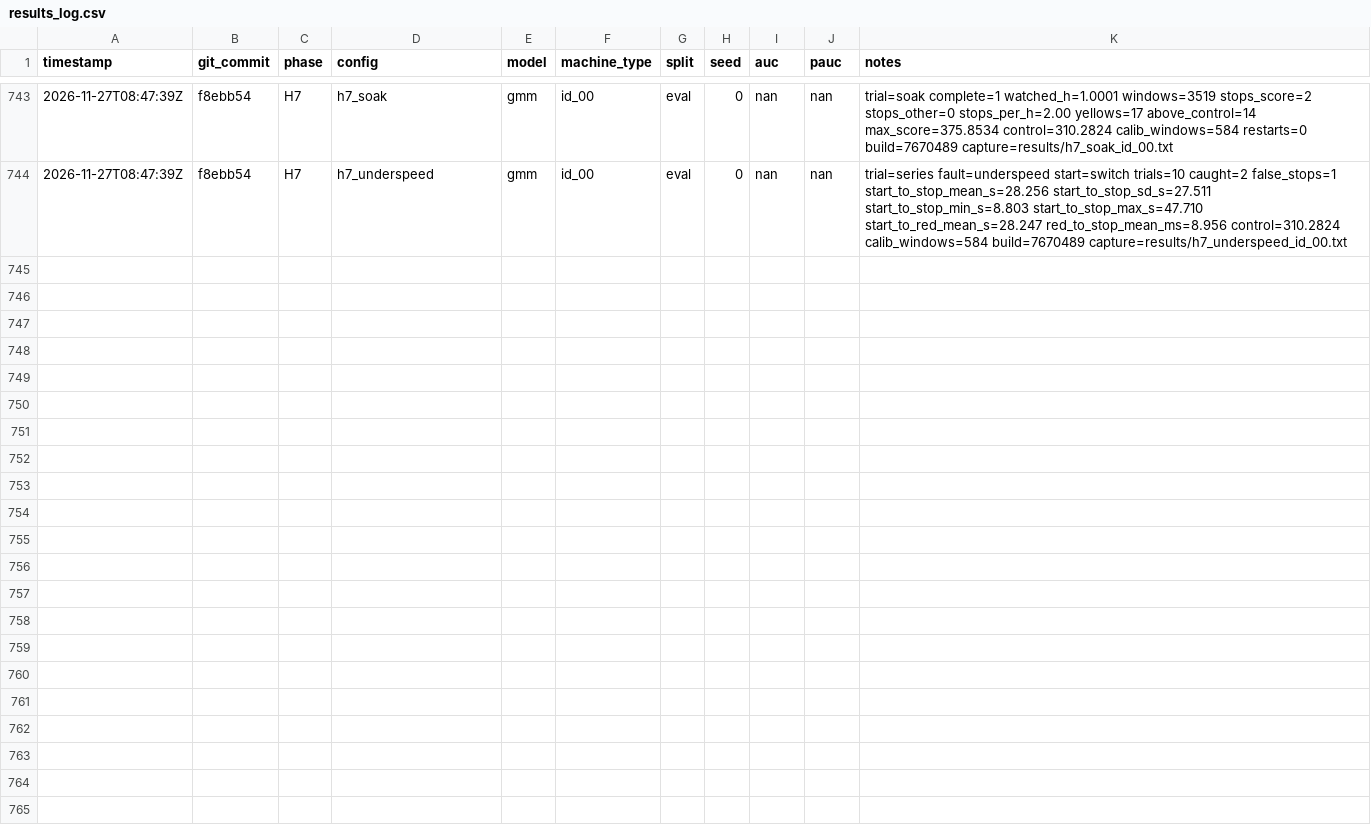
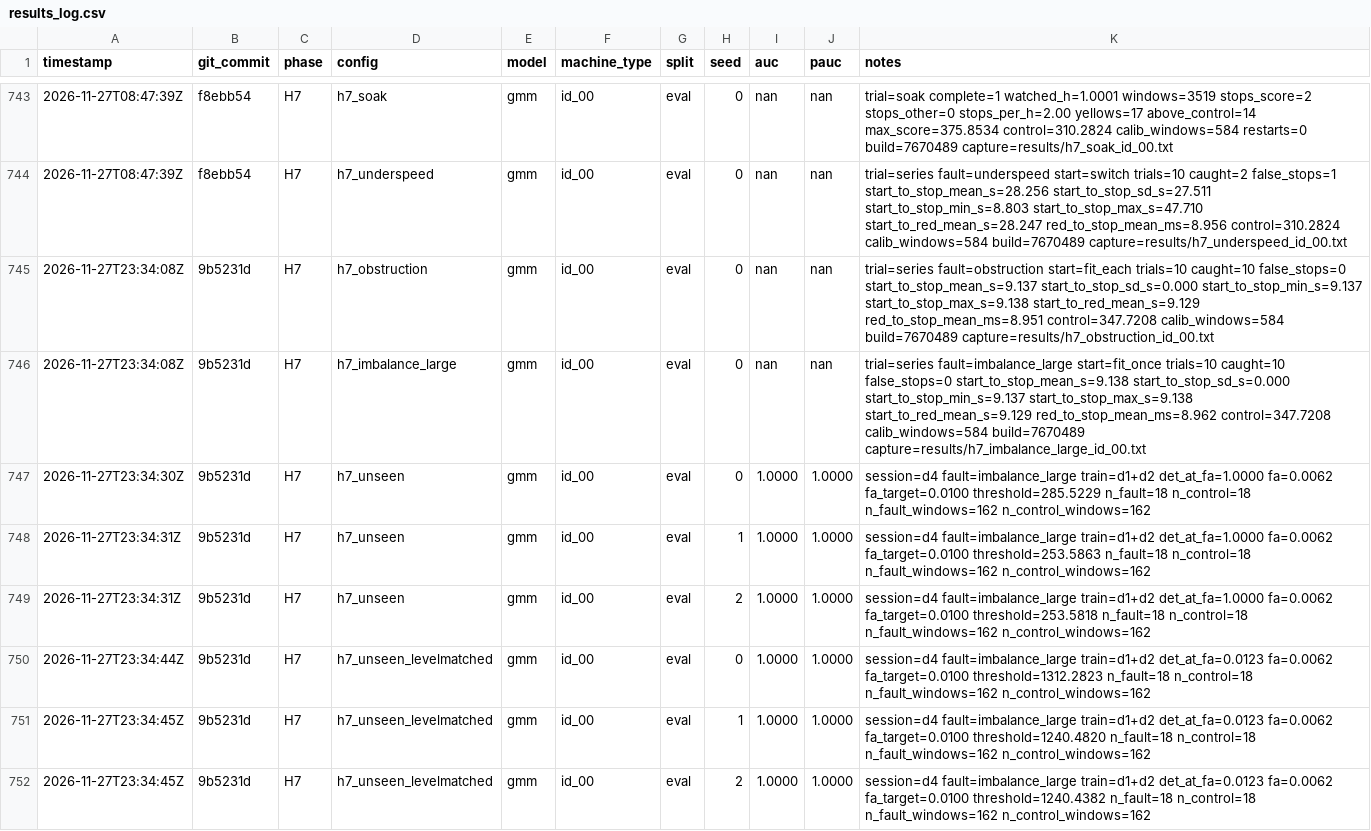
Before and after one commit to abtinmbm/andon, a CSV file: results/results_log.csv, drawn as a sheet; only a part is shown, gaps mark what is left out; the diff names each change by its address in the sheet, - before the commit and + after, or states it on an @@ line.

Commit message:
Log H7 session B and score the unseen tape fault once

```diff
--- a/results/results_log.csv
+++ b/results/results_log.csv
+row 745: 2026-11-27T23:34:08Z | 9b5231d | H7 | h7_obstruction | gmm | id_00 | eval | 0 | nan | nan | trial=series fault=obstruction start=fit_each trials=10 caught=10 false_stops=0 start_to_stop_mean_s=9.137 start_to_stop_sd_s=0.000 start_to_stop_min_s=9.137 start_to_stop_max_s=9.138 start_to_red_mean_s=9.129 red_to_stop_mean_ms=8.951 control=347.7208 calib_windows=584 build=7670489 capture=results/h7_obstruction_id_00.txt
+row 746: 2026-11-27T23:34:08Z | 9b5231d | H7 | h7_imbalance_large | gmm | id_00 | eval | 0 | nan | nan | trial=series fault=imbalance_large start=fit_once trials=10 caught=10 false_stops=0 start_to_stop_mean_s=9.138 start_to_stop_sd_s=0.000 start_to_stop_min_s=9.137 start_to_stop_max_s=9.138 start_to_red_mean_s=9.129 red_to_stop_mean_ms=8.962 control=347.7208 calib_windows=584 build=7670489 capture=results/h7_imbalance_large_id_00.txt
+row 747: 2026-11-27T23:34:30Z | 9b5231d | H7 | h7_unseen | gmm | id_00 | eval | 0 | 1.0000 | 1.0000 | session=d4 fault=imbalance_large train=d1+d2 det_at_fa=1.0000 fa=0.0062 fa_target=0.0100 threshold=285.5229 n_fault=18 n_control=18 n_fault_windows=162 n_control_windows=162
+row 748: 2026-11-27T23:34:31Z | 9b5231d | H7 | h7_unseen | gmm | id_00 | eval | 1 | 1.0000 | 1.0000 | session=d4 fault=imbalance_large train=d1+d2 det_at_fa=1.0000 fa=0.0062 fa_target=0.0100 threshold=253.5863 n_fault=18 n_control=18 n_fault_windows=162 n_control_windows=162
+row 749: 2026-11-27T23:34:31Z | 9b5231d | H7 | h7_unseen | gmm | id_00 | eval | 2 | 1.0000 | 1.0000 | session=d4 fault=imbalance_large train=d1+d2 det_at_fa=1.0000 fa=0.0062 fa_target=0.0100 threshold=253.5818 n_fault=18 n_control=18 n_fault_windows=162 n_control_windows=162
+row 750: 2026-11-27T23:34:44Z | 9b5231d | H7 | h7_unseen_levelmatched | gmm | id_00 | eval | 0 | 1.0000 | 1.0000 | session=d4 fault=imbalance_large train=d1+d2 det_at_fa=0.0123 fa=0.0062 fa_target=0.0100 threshold=1312.2823 n_fault=18 n_control=18 n_fault_windows=162 n_control_windows=162
+row 751: 2026-11-27T23:34:45Z | 9b5231d | H7 | h7_unseen_levelmatched | gmm | id_00 | eval | 1 | 1.0000 | 1.0000 | session=d4 fault=imbalance_large train=d1+d2 det_at_fa=0.0123 fa=0.0062 fa_target=0.0100 threshold=1240.4820 n_fault=18 n_control=18 n_fault_windows=162 n_control_windows=162
+row 752: 2026-11-27T23:34:45Z | 9b5231d | H7 | h7_unseen_levelmatched | gmm | id_00 | eval | 2 | 1.0000 | 1.0000 | session=d4 fault=imbalance_large train=d1+d2 det_at_fa=0.0123 fa=0.0062 fa_target=0.0100 threshold=1240.4382 n_fault=18 n_control=18 n_fault_windows=162 n_control_windows=162
```
Also changed, not shown: 4 other files.
